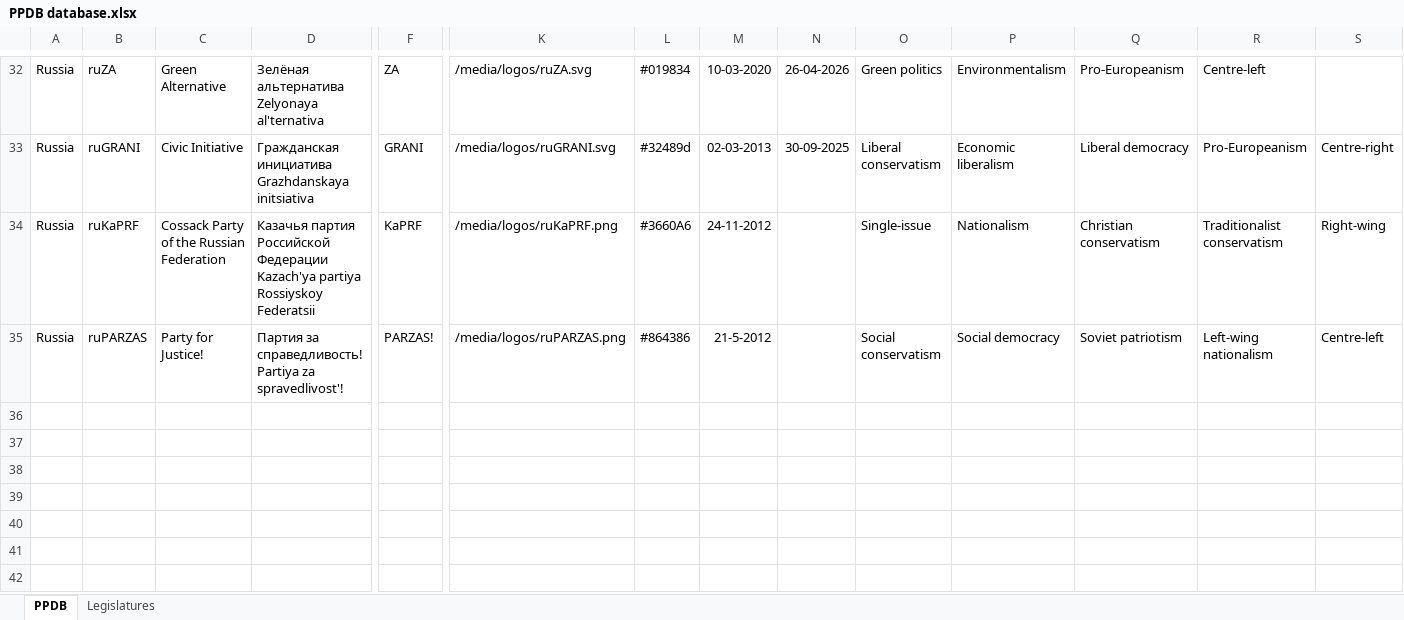
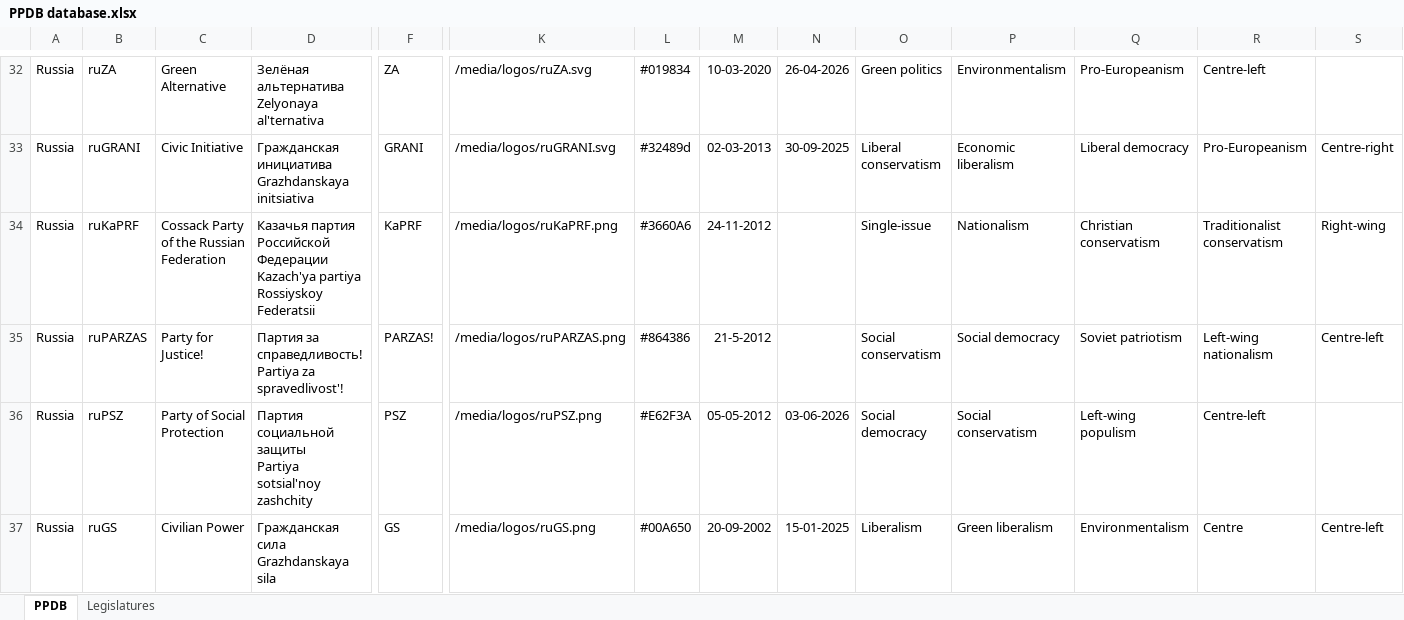
Before and after one commit to PLATELru/ppdb, an Excel workbook: data/PPDB database.xlsx, sheet PPDB, drawn as a sheet; only a part is shown, gaps mark what is left out; values as stored, in another font and other column widths than the file's, no borders; charts and pictures not drawn; rows hold the shown columns only; ↵ is a line break in a cell; the diff names each change by its address in the sheet, - before the commit and + after, or states it on an @@ line.

Commit message:
Add files via upload

```diff
--- a/data/PPDB database.xlsx (sheet PPDB)
+++ b/data/PPDB database.xlsx (sheet PPDB)
+row 36: Russia | ruPSZ | Party of Social Protection | Партия социальной защиты ↵ Partiya sotsial'noy zashchity | PSZ | /media/logos/ruPSZ.png | #E62F3A | 05-05-2012 | 03-06-2026 | Social democracy | Social conservatism | Left-wing populism | Centre-left
+row 37: Russia | ruGS | Civilian Power | Гражданская сила ↵ Grazhdanskaya sila | GS | /media/logos/ruGS.png | #00A650 | 20-09-2002 | 15-01-2025 | Liberalism | Green liberalism | Environmentalism | Centre | Centre-left
```
